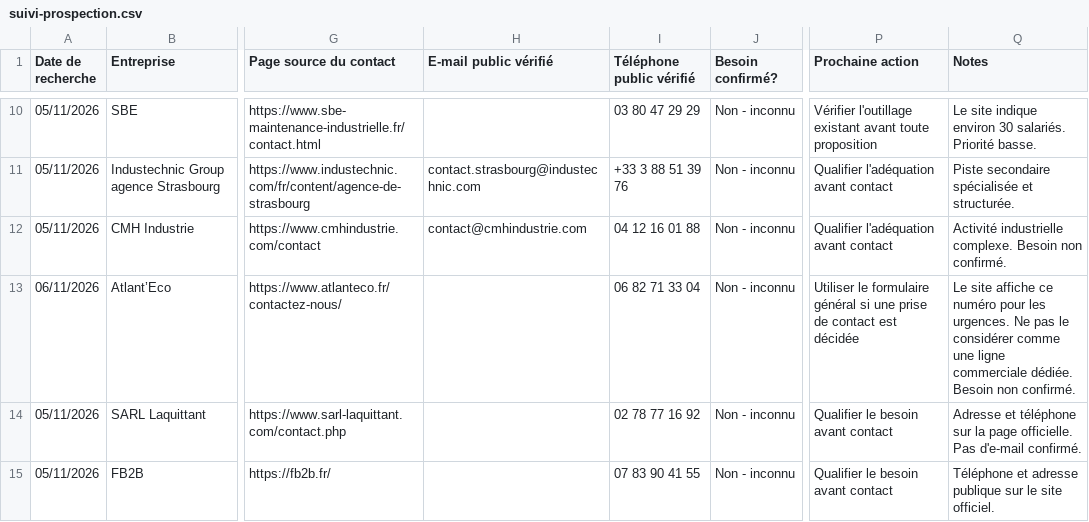
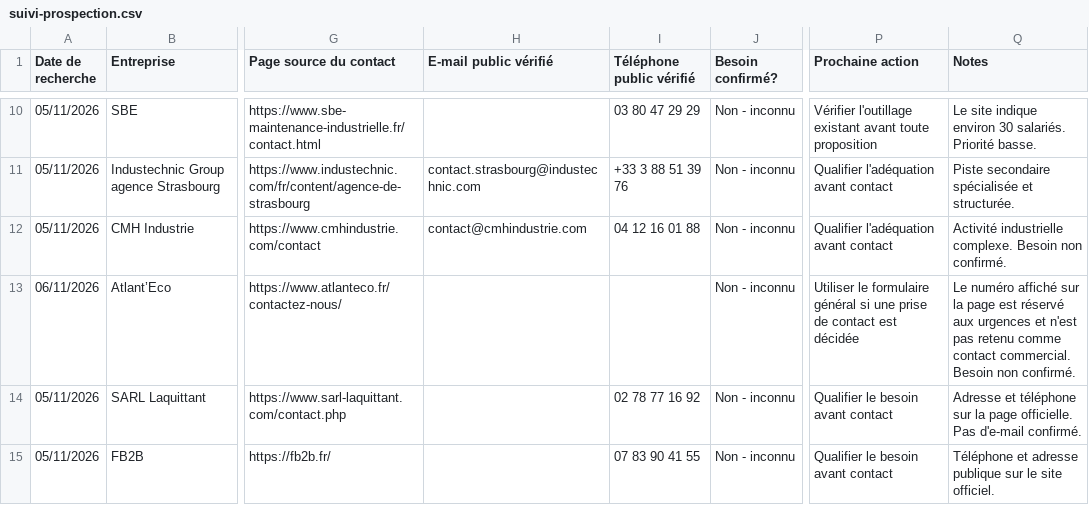
Before and after one commit to Tabandfiles/tableaux-et-methodes, a CSV file: suivi-prospection.csv, drawn as a sheet; only a part is shown, gaps mark what is left out; the diff names each change by its address in the sheet, - before the commit and + after, or states it on an @@ line.

Commit message:
Écarter le numéro d'urgence d'Atlant'Eco du champ téléphone prospect

```diff
--- a/suivi-prospection.csv
+++ b/suivi-prospection.csv
-I13 (Téléphone public vérifié): 06 82 71 33 04
+I13 (Téléphone public vérifié): (empty)
-Q13 (Notes): Le site affiche ce numéro pour les urgences. Ne pas le considérer comme une ligne commerciale dédiée. Besoin non…
+Q13 (Notes): Le numéro affiché sur la page est réservé aux urgences et n'est pas retenu comme contact commercial. Besoin non…
```
